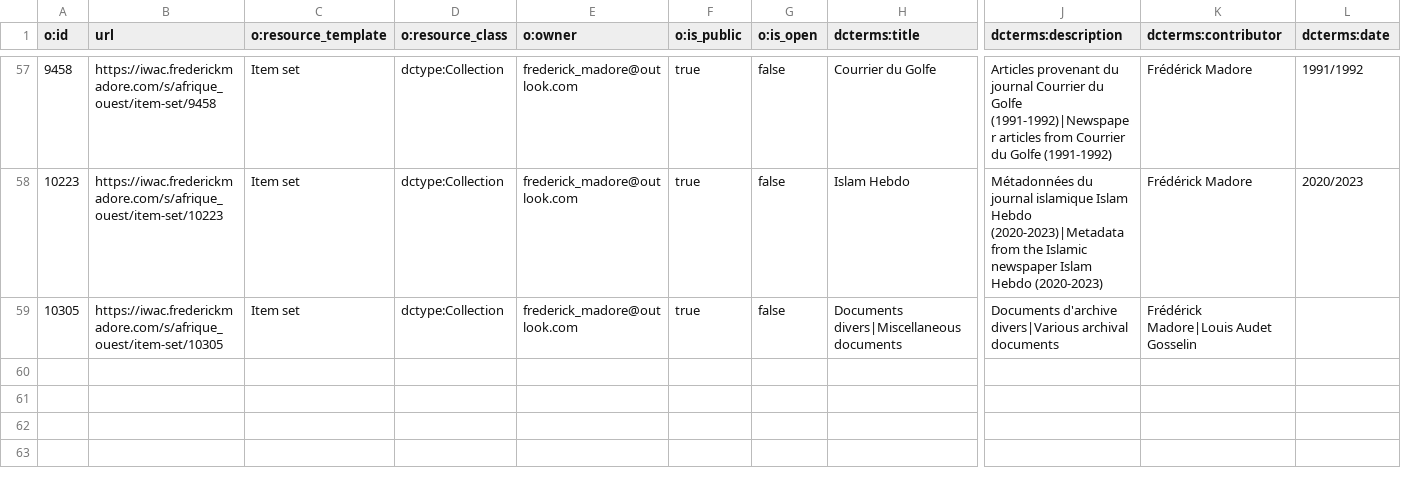
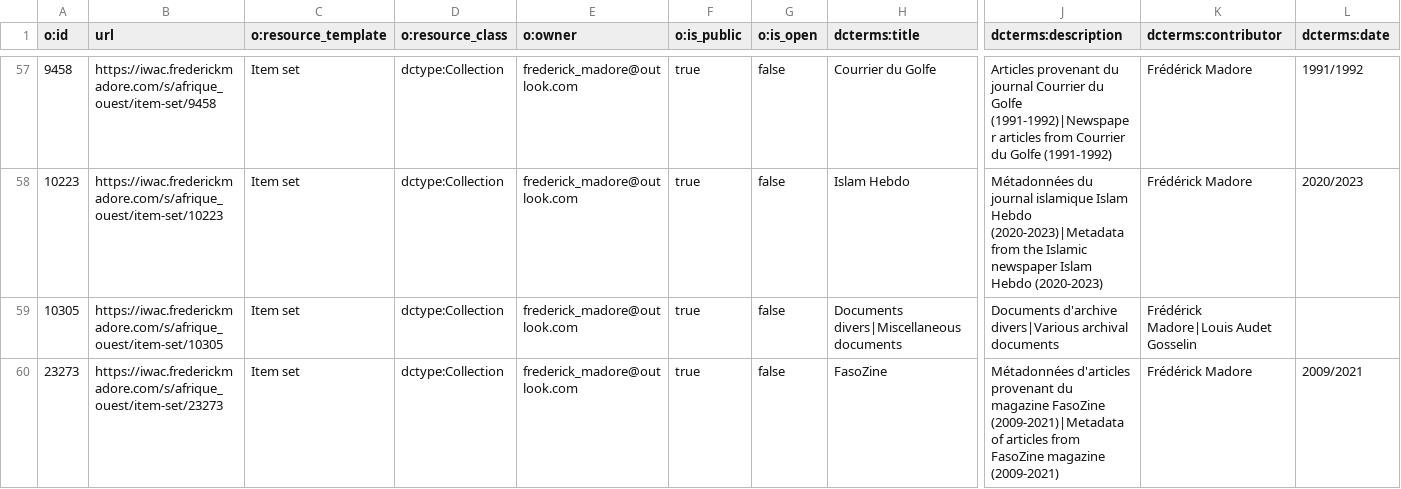
Before and after one commit to fmadore/Islam-West-Africa-Collection, a CSV file: Metadata/item_sets.csv, drawn as a sheet; only a part is shown, gaps mark what is left out; rows hold the shown columns only; the diff names each change by its address in the sheet, - before the commit and + after, or states it on an @@ line.

Commit message:
Update item_sets.csv

```diff
--- a/Metadata/item_sets.csv
+++ b/Metadata/item_sets.csv
+row 60: 23273 | https://iwac.frederickmadore.com/s/afrique_ouest/item-set/23273 | Item set | dctype:Collection | frederick_madore@outlook.com | true | false | FasoZine | Métadonnées d'articles provenant du magazine FasoZine (2009-2021)|Metadata of articles from FasoZine magazine (2009-2021) | Frédérick Madore | 2009/2021
```
